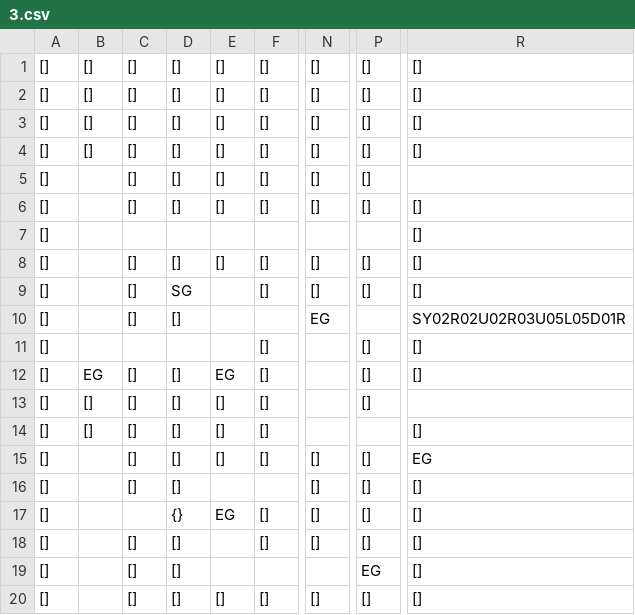
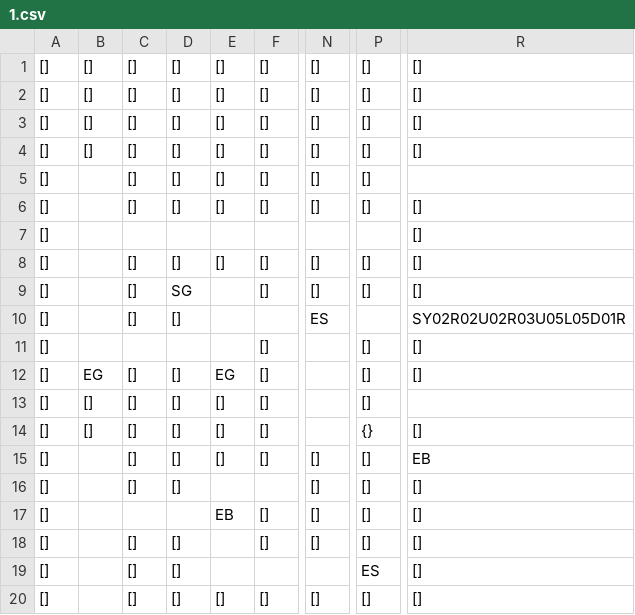
Before and after one commit to SwiftyChicken/FireAnt, a CSV file: Spel/FireAnt/level/1.csv (was Spel/FireAnt/level/3.csv), drawn as a sheet; only a part is shown, gaps mark what is left out; the diff names each change by its address in the sheet, - before the commit and + after, or states it on an @@ line.

```diff
--- a/Spel/FireAnt/level/3.csv
+++ b/Spel/FireAnt/level/1.csv
-N10: EG
+N10: ES
-P14: (empty)
+P14: {}
-R15: EG
+R15: EB
-D17: {}
+D17: (empty)
-E17: EG
+E17: EB
-P19: EG
+P19: ES
```
Also changed, not shown: 12 other files.
